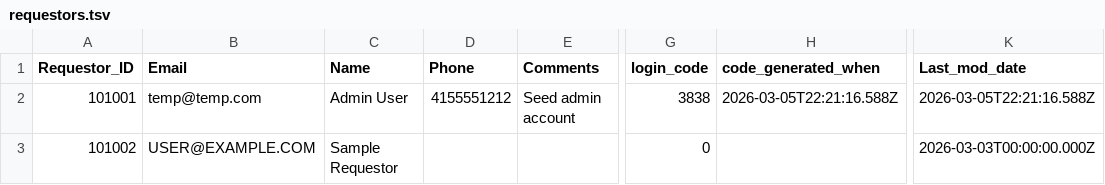
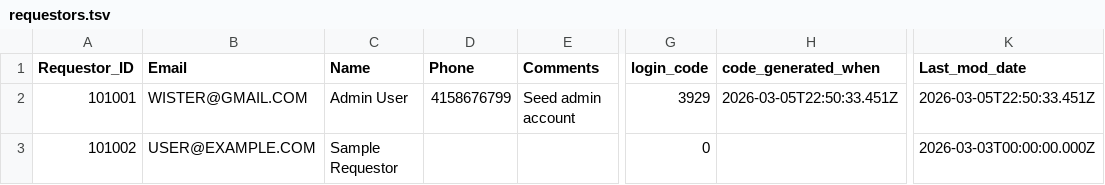
Before and after one commit to wisterw/Sierra-Club-Huts, a TSV file: data/requestors.tsv, drawn as a sheet; only a part is shown, gaps mark what is left out; the diff names each change by its address in the sheet, - before the commit and + after, or states it on an @@ line.

```diff
--- a/data/requestors.tsv
+++ b/data/requestors.tsv
-B2 (Email): temp@temp.com
+B2 (Email): WISTER@GMAIL.COM
-D2 (Phone): 4155551212
+D2 (Phone): 4158676799
-G2 (login_code): 3838
+G2 (login_code): 3929
-H2 (code_generated_when): 2026-03-05T22:21:16.588Z
+H2 (code_generated_when): 2026-03-05T22:50:33.451Z
-K2 (Last_mod_date): 2026-03-05T22:21:16.588Z
+K2 (Last_mod_date): 2026-03-05T22:50:33.451Z
```
Also changed, not shown: 1 other file.
